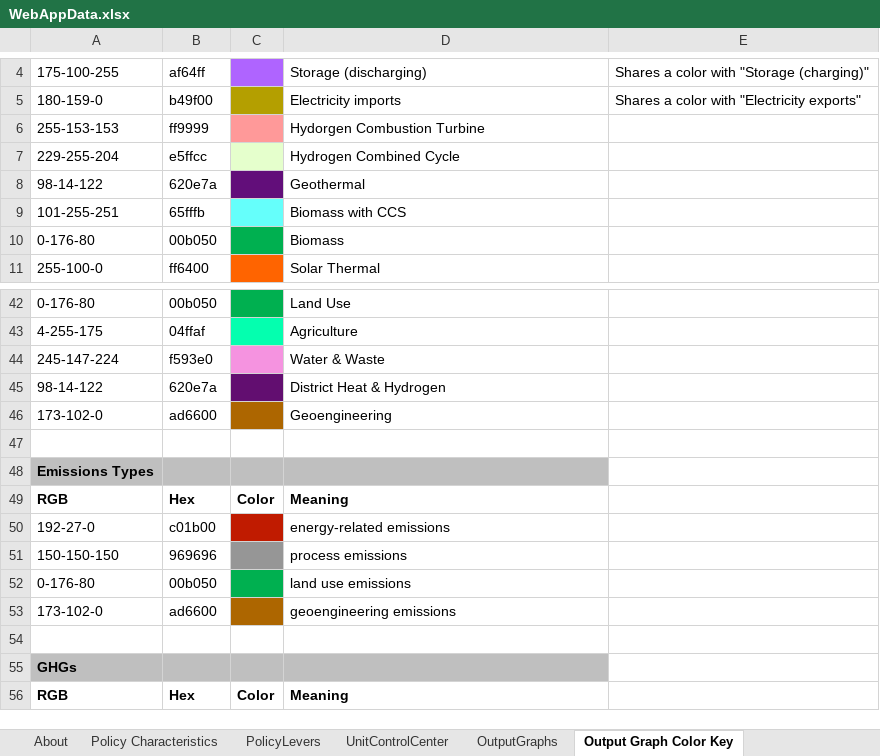
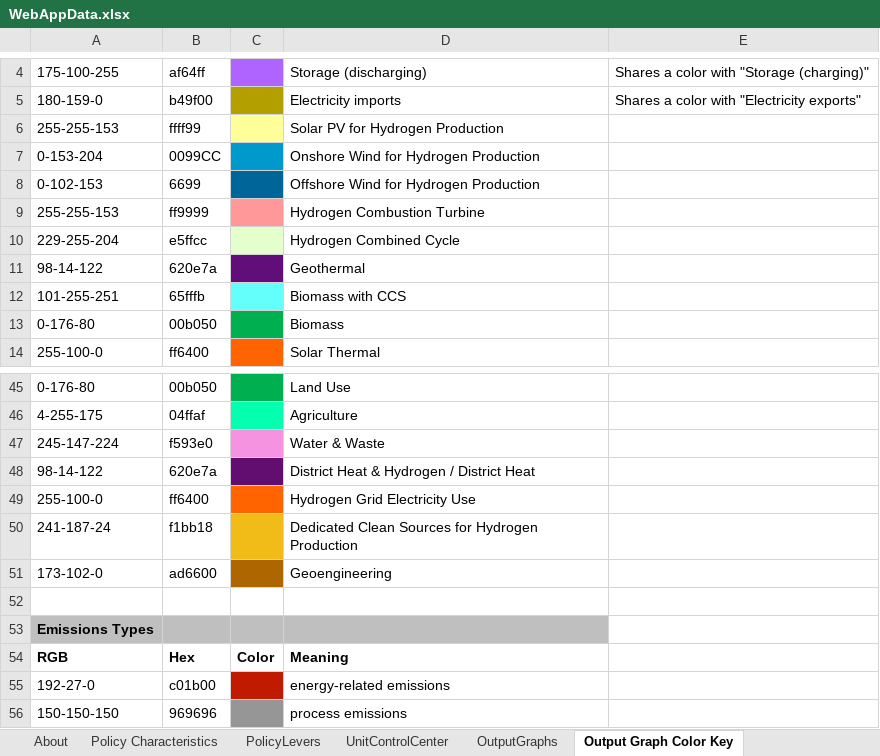
Before and after one commit to EnergyInnovation/eps-eu, an Excel workbook: WebAppData.xlsx, sheet Output Graph Color Key, drawn as a sheet; only a part is shown, gaps mark what is left out; the shorter side is filled out with more unchanged rows; values as stored, in another font and other column widths than the file's, no borders; addresses are those after the commit; the diff names each change by its address in the sheet, - before the commit and + after, or states it on an @@ line.

Commit message:
Graph updates

```diff
--- a/WebAppData.xlsx (sheet Output Graph Color Key)
+++ b/WebAppData.xlsx (sheet Output Graph Color Key)
+row 6: 255-255-153 | ffff99 |  | Solar PV for Hydrogen Production
+row 7: 0-153-204 | 0099CC |  | Onshore Wind for Hydrogen Production
+row 8: 0-102-153 | 6699 |  | Offshore Wind for Hydrogen Production
-A9: 255-153-153
+A9: 255-255-153
-D9: Hydorgen Combustion Turbine
+D9: Hydrogen Combustion Turbine
-D48: District Heat & Hydrogen
+D48: District Heat & Hydrogen / District Heat
+row 49: 255-100-0 | ff6400 |  | Hydrogen Grid Electricity Use
+row 50: 241-187-24 | f1bb18 |  | Dedicated Clean Sources for Hydrogen Production
```
Also changed, not shown: sheet OutputGraphs.
